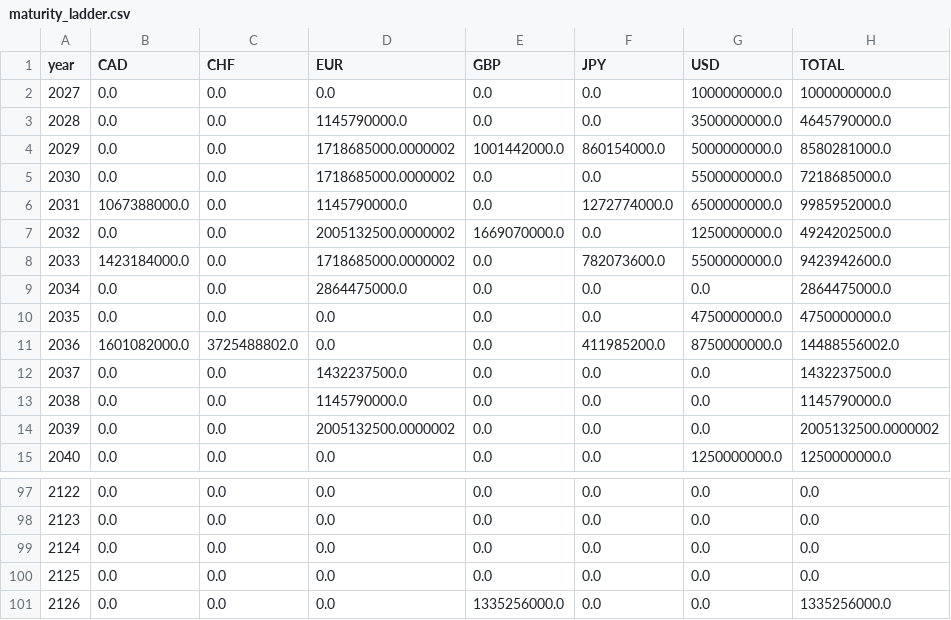
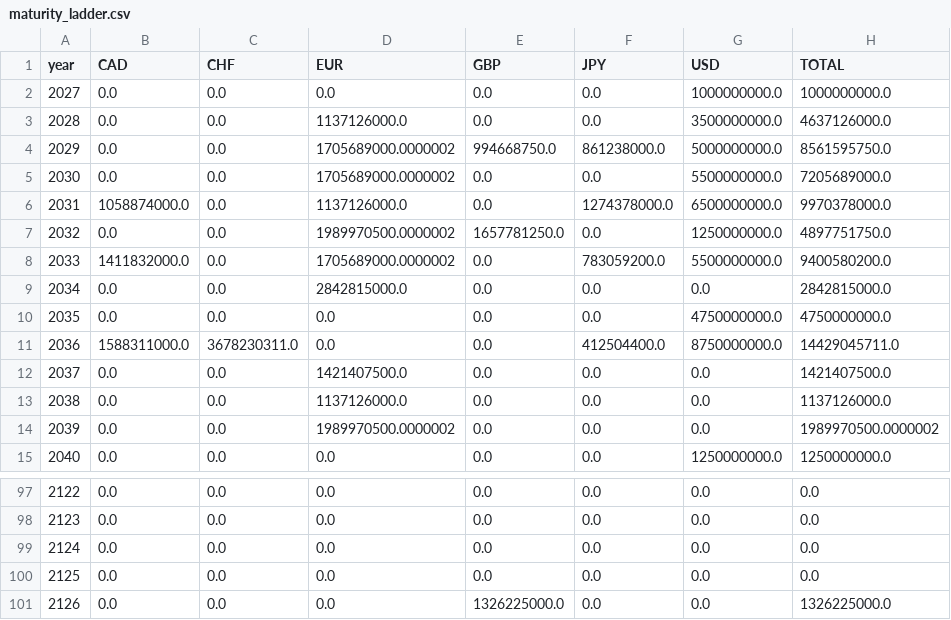
Before and after one commit to andrewminseo/alphabetfunding, a CSV file: output/maturity_ladder.csv, drawn as a sheet; only a part is shown, gaps mark what is left out; the diff covers the shown part only.

```diff
--- a/output/maturity_ladder.csv
+++ b/output/maturity_ladder.csv
@@ -2,14 +2,14 @@ year,CAD,CHF,EUR,GBP,JPY,USD,TOTAL
 2027,0.0,0.0,0.0,0.0,0.0,1000000000.0,1000000000.0
-2028,0.0,0.0,1145790000.0,0.0,0.0,3500000000.0,4645790000.0
-2029,0.0,0.0,1718685000.0000002,1001442000.0,860154000.0,5000000000.0,8580281000.0
-2030,0.0,0.0,1718685000.0000002,0.0,0.0,5500000000.0,7218685000.0
-2031,1067388000.0,0.0,1145790000.0,0.0,1272774000.0,6500000000.0,9985952000.0
-2032,0.0,0.0,2005132500.0000002,1669070000.0,0.0,1250000000.0,4924202500.0
-2033,1423184000.0,0.0,1718685000.0000002,0.0,782073600.0,5500000000.0,9423942600.0
-2034,0.0,0.0,2864475000.0,0.0,0.0,0.0,2864475000.0
+2028,0.0,0.0,1137126000.0,0.0,0.0,3500000000.0,4637126000.0
+2029,0.0,0.0,1705689000.0000002,994668750.0,861238000.0,5000000000.0,8561595750.0
+2030,0.0,0.0,1705689000.0000002,0.0,0.0,5500000000.0,7205689000.0
+2031,1058874000.0,0.0,1137126000.0,0.0,1274378000.0,6500000000.0,9970378000.0
+2032,0.0,0.0,1989970500.0000002,1657781250.0,0.0,1250000000.0,4897751750.0
+2033,1411832000.0,0.0,1705689000.0000002,0.0,783059200.0,5500000000.0,9400580200.0
+2034,0.0,0.0,2842815000.0,0.0,0.0,0.0,2842815000.0
 2035,0.0,0.0,0.0,0.0,0.0,4750000000.0,4750000000.0
-2036,1601082000.0,3725488802.0,0.0,0.0,411985200.0,8750000000.0,14488556002.0
-2037,0.0,0.0,1432237500.0,0.0,0.0,0.0,1432237500.0
-2038,0.0,0.0,1145790000.0,0.0,0.0,0.0,1145790000.0
-2039,0.0,0.0,2005132500.0000002,0.0,0.0,0.0,2005132500.0000002
+2036,1588311000.0,3678230311.0,0.0,0.0,412504400.0,8750000000.0,14429045711.0
+2037,0.0,0.0,1421407500.0,0.0,0.0,0.0,1421407500.0
+2038,0.0,0.0,1137126000.0,0.0,0.0,0.0,1137126000.0
+2039,0.0,0.0,1989970500.0000002,0.0,0.0,0.0,1989970500.0000002
 2040,0.0,0.0,0.0,0.0,0.0,1250000000.0,1250000000.0
@@ -100,2 +100,2 @@ year,CAD,CHF,EUR,GBP,JPY,USD,TOTAL
 2125,0.0,0.0,0.0,0.0,0.0,0.0,0.0
-2126,0.0,0.0,0.0,1335256000.0,0.0,0.0,1335256000.0
+2126,0.0,0.0,0.0,1326225000.0,0.0,0.0,1326225000.0
```
Also changed, not shown: 20 edited cells elsewhere in this file, data/fx_rates.csv, data/market_yields.csv, 4 other files.
